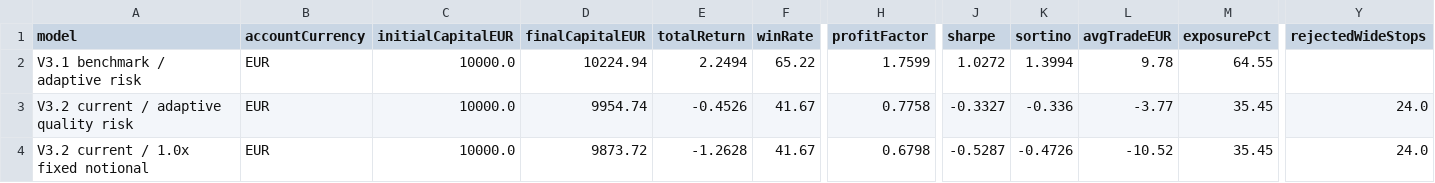
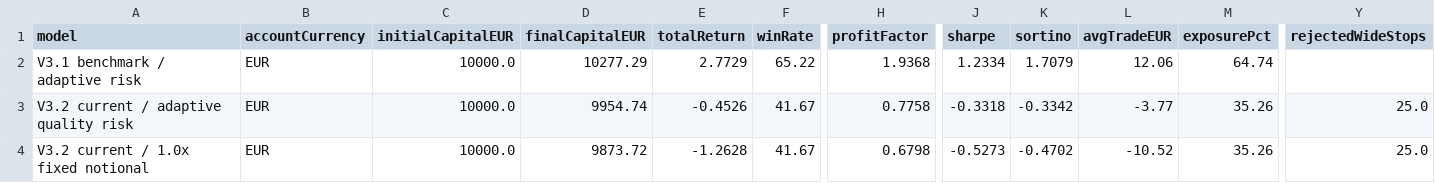
Before and after one commit to OscarTroncoso/Swing-trading---ML, a CSV file: reports/backtest_2026_comparison.csv, drawn as a sheet; only a part is shown, gaps mark what is left out; the diff names each change by its address in the sheet, - before the commit and + after, or states it on an @@ line.

```diff
--- a/reports/backtest_2026_comparison.csv
+++ b/reports/backtest_2026_comparison.csv
-D2 (finalCapitalEUR): 10224.94
+D2 (finalCapitalEUR): 10277.29
-E2 (totalReturn): 2.2494
+E2 (totalReturn): 2.7729
-H2 (profitFactor): 1.7599
+H2 (profitFactor): 1.9368
-J2 (sharpe): 1.0272
+J2 (sharpe): 1.2334
-K2 (sortino): 1.3994
+K2 (sortino): 1.7079
-L2 (avgTradeEUR): 9.78
+L2 (avgTradeEUR): 12.06
-M2 (exposurePct): 64.55
+M2 (exposurePct): 64.74
-J3 (sharpe): -0.3327
+J3 (sharpe): -0.3318
-K3 (sortino): -0.336
+K3 (sortino): -0.3342
-M3:M4 (exposurePct): 35.45
+M3:M4 (exposurePct): 35.26
-Y3:Y4 (rejectedWideStops): 24.0
+Y3:Y4 (rejectedWideStops): 25.0
-J4 (sharpe): -0.5287
+J4 (sharpe): -0.5273
-K4 (sortino): -0.4726
+K4 (sortino): -0.4702
```
Also changed, not shown: data.equity.csv, data/eurusd_daily.csv, 2 other files.
